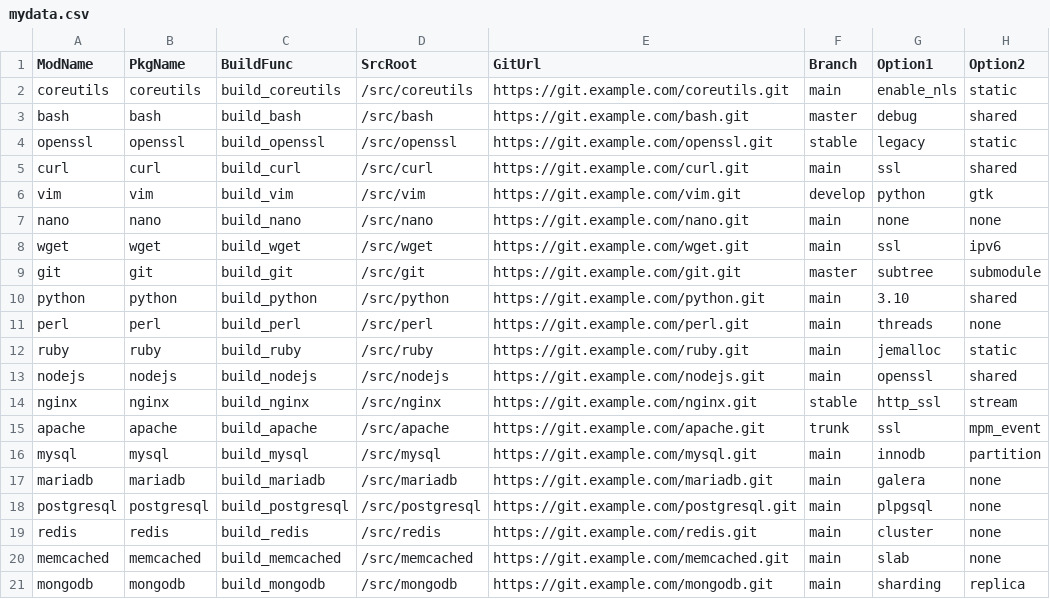
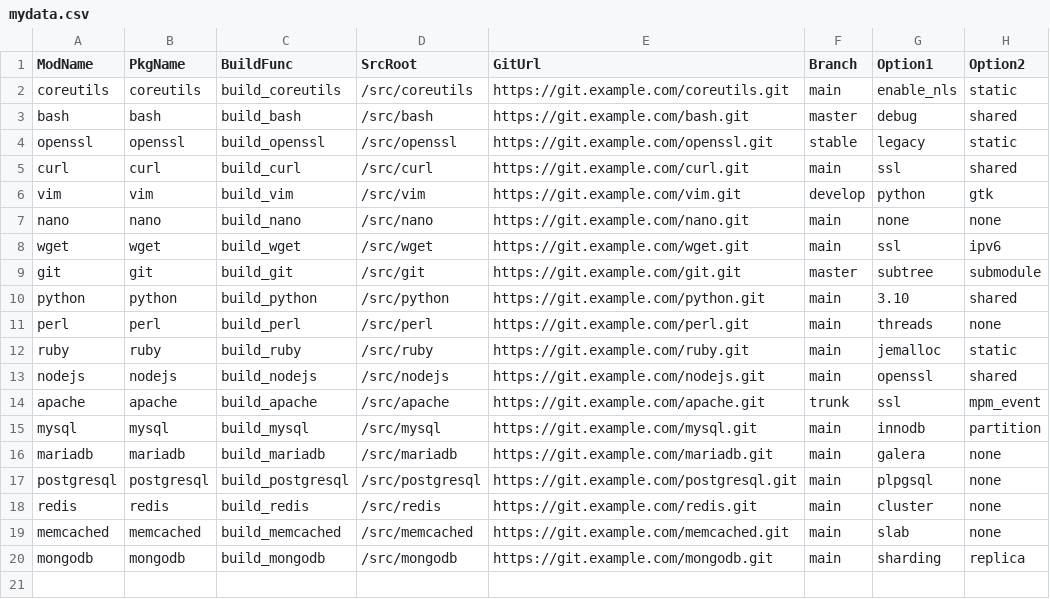
Before and after one commit to juitem/OscarSeries, a CSV file: CSVrwByBuildFunc/mydata.csv, drawn as a sheet; the diff names each change by its address in the sheet, - before the commit and + after, or states it on an @@ line.

```diff
--- a/CSVrwByBuildFunc/mydata.csv
+++ b/CSVrwByBuildFunc/mydata.csv
-row 14: nginx | nginx | build_nginx | /src/nginx | https://git.example.com/nginx.git | stable | http_ssl | stream
```
Also changed, not shown: 3 other files.
